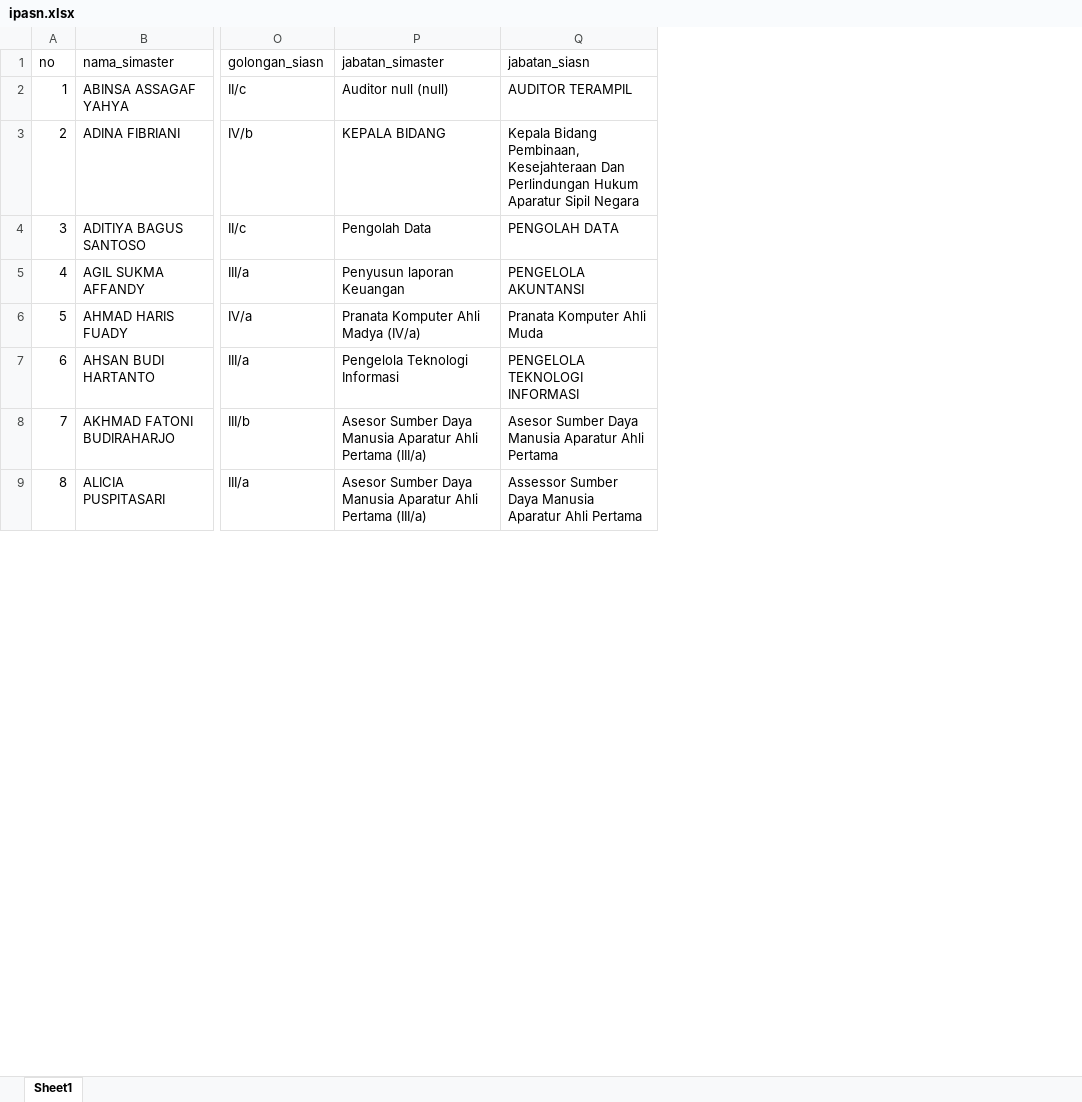
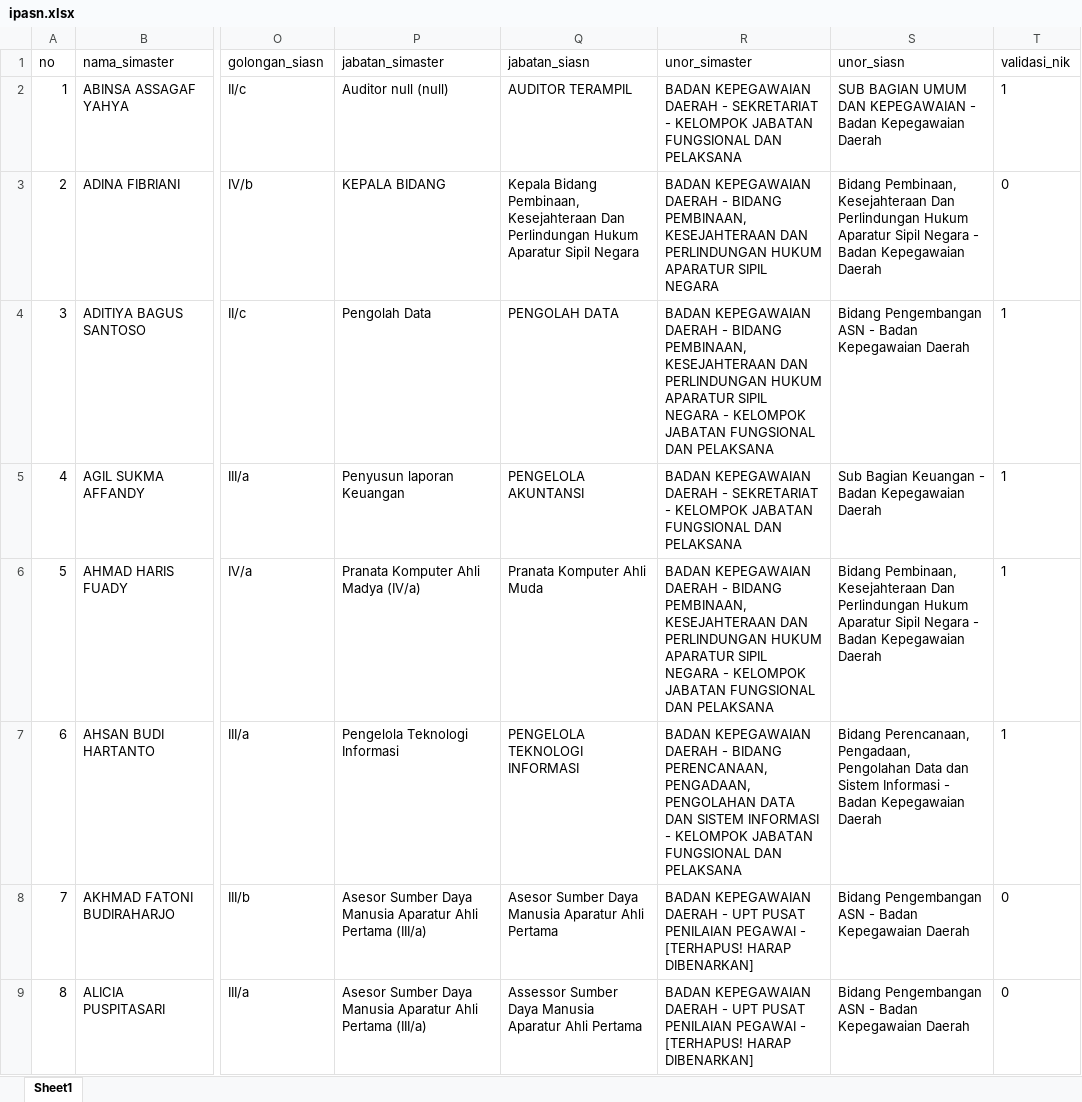
Before and after one commit to taufiqurrohmansuwarto/rumahASN, an Excel workbook: ipasn.xlsx, sheet Sheet1, drawn as a sheet; only a part is shown, gaps mark what is left out; values as stored, in another font and other column widths than the file's, no borders; the diff names each change by its address in the sheet, - before the commit and + after, or states it on an @@ line.

```diff
--- a/ipasn.xlsx (sheet Sheet1)
+++ b/ipasn.xlsx (sheet Sheet1)
+column R (unor_simaster), rows 2-9: BADAN KEPEGAWAIAN DAERAH - SEKRETARIAT - KELOMPOK JABATAN FUNGSIONAL DAN PELAKSANA | BADAN KEPEGAWAIAN DAERAH - BIDANG PEMBINAAN, KESEJAHTERAAN DAN PERLINDUNGAN HUKUM APARATUR SIPIL NEGARA | BADAN KEPEGAWAIAN DAERAH - BIDANG PEMBINAAN, KESEJAHTERAAN DAN PERLINDUNGAN HUKUM APARATUR SIPIL NEGARA - KELOMPOK JABATAN FUNGSIONAL DAN PELAKSANA | BADAN KEPEGAWAIAN DAERAH - SEKRETARIAT - KELOMPOK JABATAN FUNGSIONAL DAN PELAKSANA | BADAN KEPEGAWAIAN DAERAH - BIDANG PEMBINAAN, KESEJAHTERAAN DAN PERLINDUNGAN HUKUM APARATUR SIPIL NEGARA - KELOMPOK JABATAN FUNGSIONAL DAN PELAKSANA | BADAN KEPEGAWAIAN DAERAH - BIDANG PERENCANAAN, PENGADAAN, PENGOLAHAN DATA DAN SISTEM INFORMASI - KELOMPOK JABATAN FUNGSIONAL DAN PELAKSANA | BADAN KEPEGAWAIAN DAERAH - UPT PUSAT PENILAIAN PEGAWAI - [TERHAPUS! HARAP DIBENARKAN] | BADAN KEPEGAWAIAN DAERAH - UPT PUSAT PENILAIAN PEGAWAI - [TERHAPUS! HARAP DIBENARKAN]
+column S (unor_siasn), rows 2-9: SUB BAGIAN UMUM DAN KEPEGAWAIAN - Badan Kepegawaian Daerah | Bidang Pembinaan, Kesejahteraan Dan Perlindungan Hukum Aparatur Sipil Negara - Badan Kepegawaian Daerah | Bidang Pengembangan ASN - Badan Kepegawaian Daerah | Sub Bagian Keuangan - Badan Kepegawaian Daerah | Bidang Pembinaan, Kesejahteraan Dan Perlindungan Hukum Aparatur Sipil Negara - Badan Kepegawaian Daerah | Bidang Perencanaan, Pengadaan, Pengolahan Data dan Sistem Informasi - Badan Kepegawaian Daerah | Bidang Pengembangan ASN - Badan Kepegawaian Daerah | Bidang Pengembangan ASN - Badan Kepegawaian Daerah
+column T (validasi_nik), rows 2-9: 1 | 0 | 1 | 1 | 1 | 1 | 0 | 0
```
Also changed, not shown: 1 other file.
